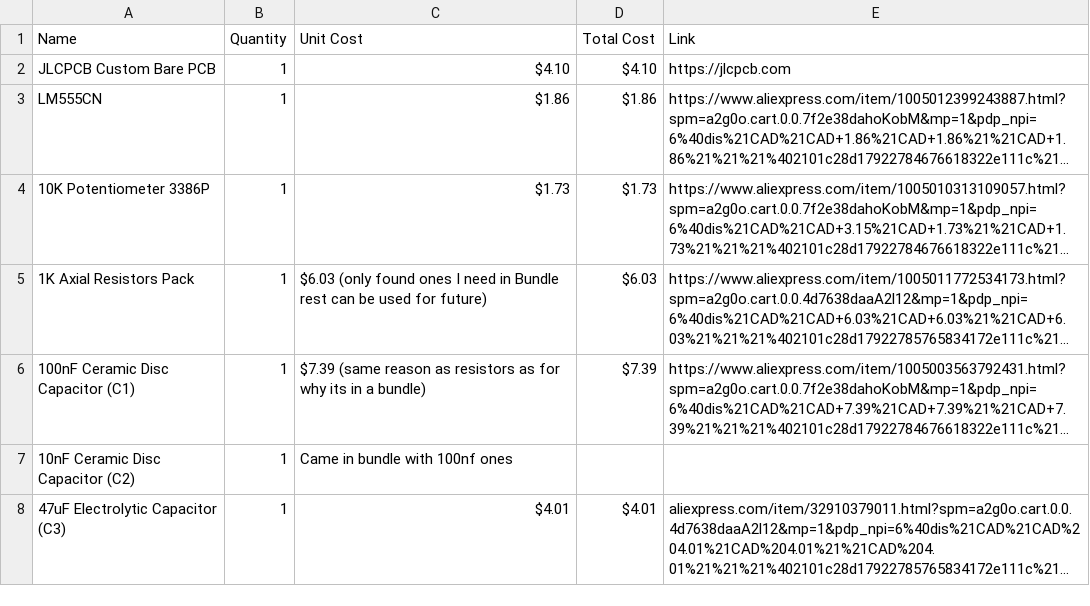
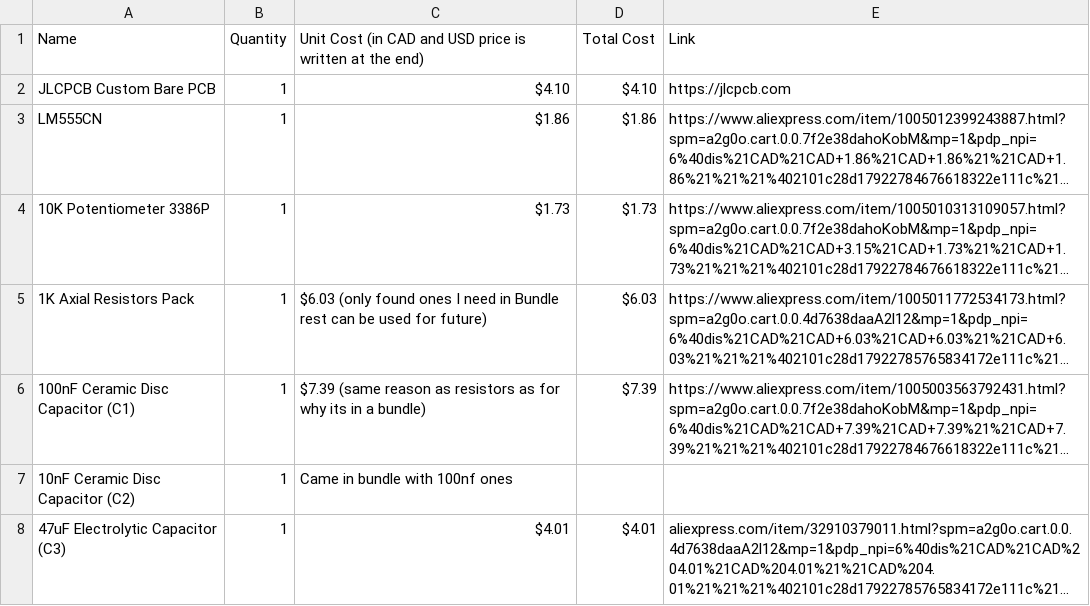
Before and after one commit to Vihaan2355/My-Testboard, a CSV file: BOM.csv, drawn as a sheet; only a part is shown; long unchanged cells end in ….

Commit message:
Modify BOM.csv header for unit cost clarification
Updated the header to clarify unit cost details.

```diff
--- a/BOM.csv
+++ b/BOM.csv
@@ -1,2 +1,2 @@
-Name,Quantity,Unit Cost,Total Cost, Link,
+Name,Quantity,Unit Cost (in CAD and USD price is written at the end),Total Cost, Link,
 JLCPCB Custom Bare PCB,1,$4.10,$4.10,"https://jlcpcb.com",
```
